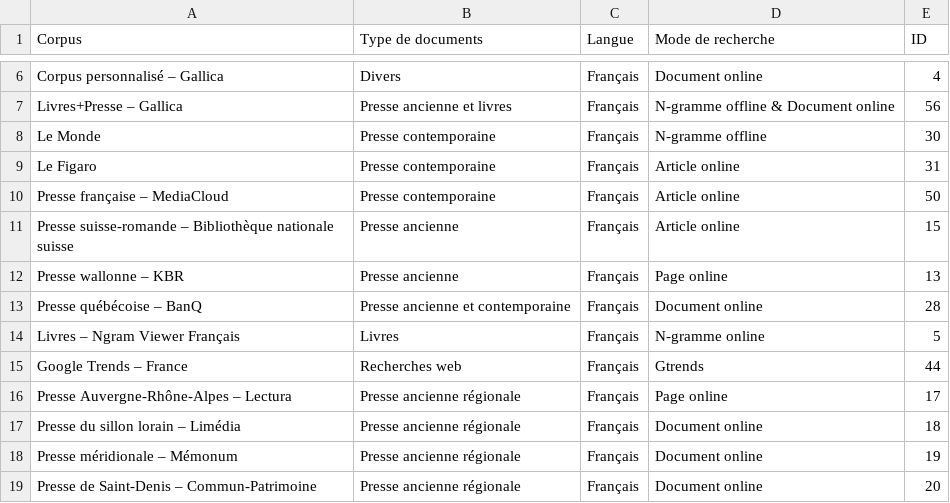
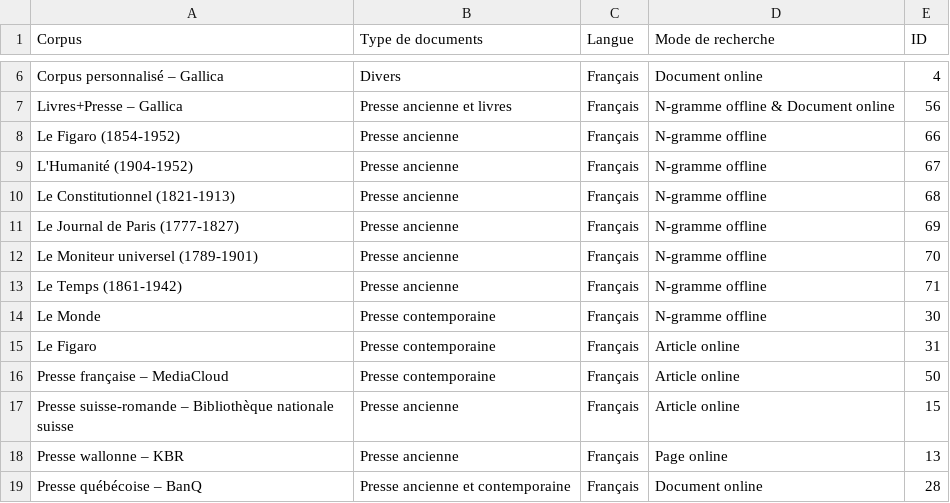
Before and after one commit to regicid/docker_gallicagram, a CSV file: gallicagram/corpus.csv, drawn as a sheet; only a part is shown, gaps mark what is left out; the shorter side is filled out with more unchanged rows.

```diff
--- a/gallicagram/corpus.csv
+++ b/gallicagram/corpus.csv
@@ -7,2 +7,8 @@
 "Livres+Presse – Gallica","Presse ancienne et livres","Français","N-gramme offline & Document online",56
+"Le Figaro (1854-1952)","Presse ancienne","Français","N-gramme offline",66
+"L'Humanité (1904-1952)","Presse ancienne","Français","N-gramme offline",67
+"Le Constitutionnel (1821-1913)","Presse ancienne","Français","N-gramme offline",68
+"Le Journal de Paris (1777-1827)","Presse ancienne","Français","N-gramme offline",69
+"Le Moniteur universel (1789-1901)","Presse ancienne","Français","N-gramme offline",70
+"Le Temps (1861-1942) ","Presse ancienne","Français","N-gramme offline",71
 "Le Monde","Presse contemporaine","Français","N-gramme offline",30
```
Also changed, not shown: 2 other files.
